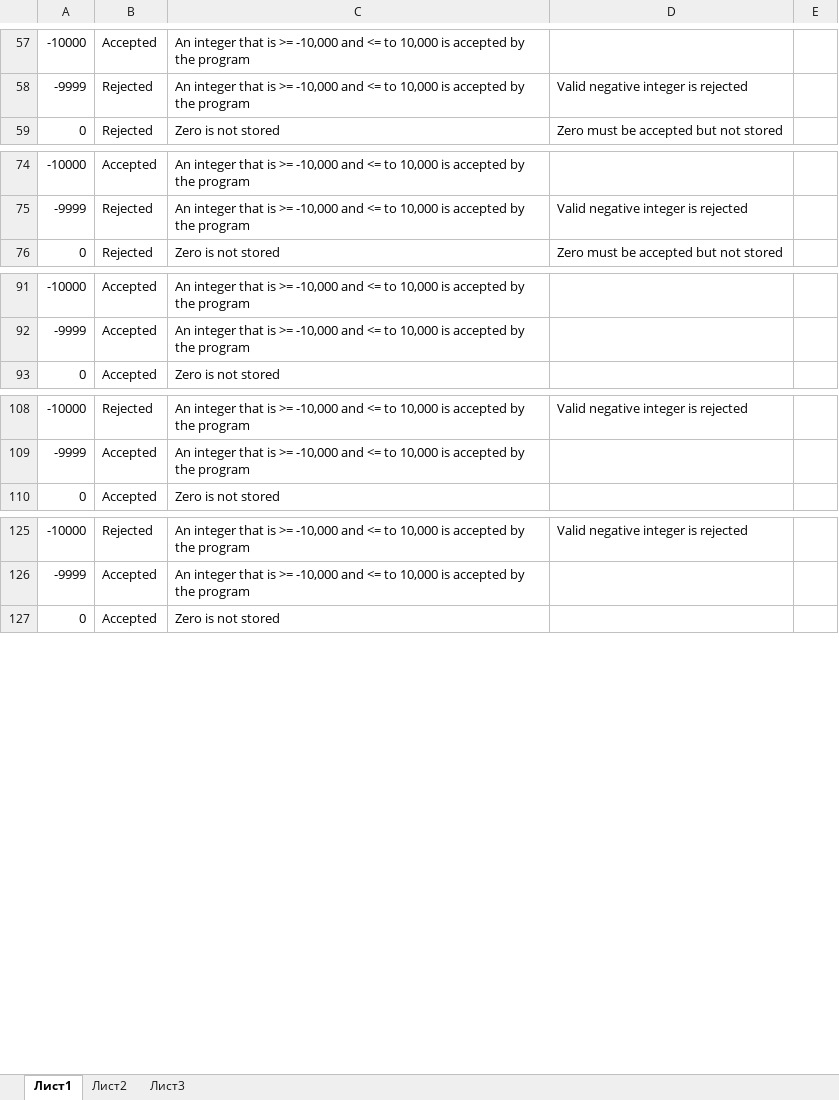
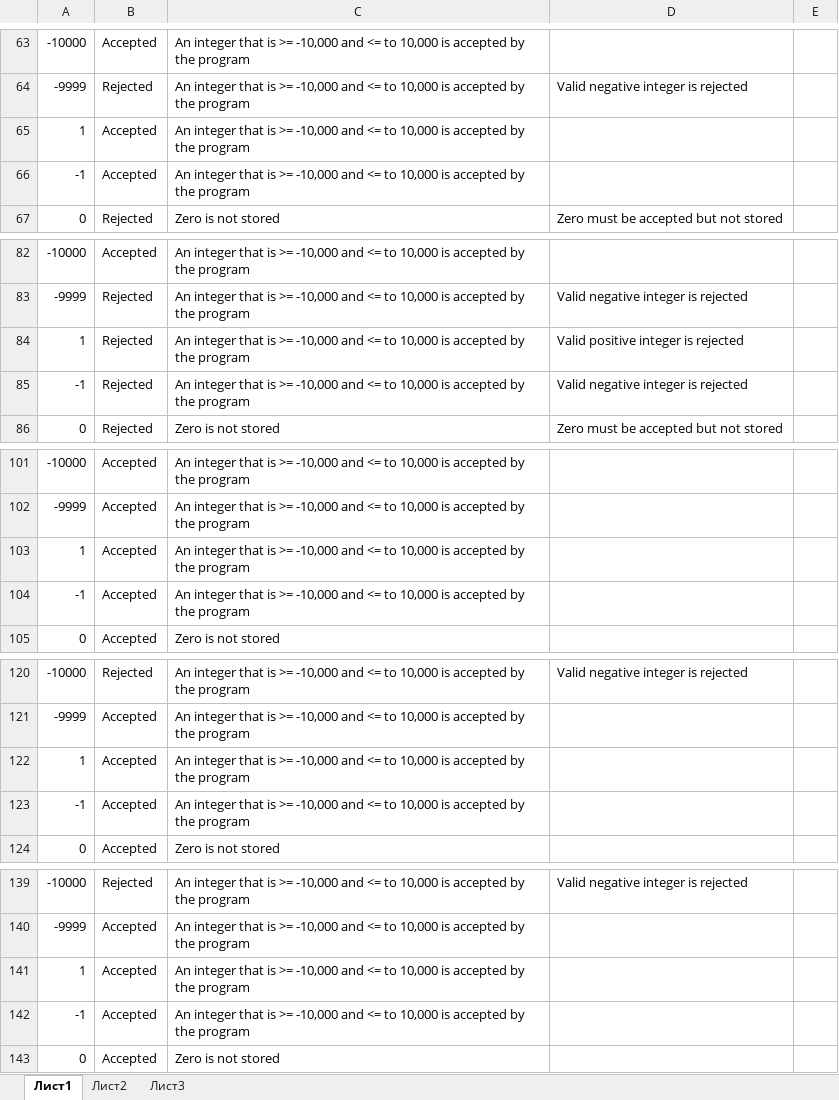
Before and after one commit to alekswiz/Alex-docs, an Excel workbook: EP & BVA Practice Assignment.xlsx, sheet Лист1, drawn as a sheet; only a part is shown, gaps mark what is left out; values as stored, in another font and other column widths than the file's, no cell formats; the diff covers the shown part only; the diff names each change by its address in the sheet, - before the commit and + after, or states it on an @@ line.

```diff
--- a/EP & BVA Practice Assignment.xlsx (sheet Лист1)
+++ b/EP & BVA Practice Assignment.xlsx (sheet Лист1)
+row 65: 1 | Accepted | An integer that is >= -10,000 and <= to 10,000 is accepted by the program
+row 66: -1 | Accepted | An integer that is >= -10,000 and <= to 10,000 is accepted by the program
+row 84: 1 | Rejected | An integer that is >= -10,000 and <= to 10,000 is accepted by the program | Valid positive integer is rejected
+row 85: -1 | Rejected | An integer that is >= -10,000 and <= to 10,000 is accepted by the program | Valid negative integer is rejected
+row 103: 1 | Accepted | An integer that is >= -10,000 and <= to 10,000 is accepted by the program
+row 104: -1 | Accepted | An integer that is >= -10,000 and <= to 10,000 is accepted by the program
+row 122: 1 | Accepted | An integer that is >= -10,000 and <= to 10,000 is accepted by the program
+row 123: -1 | Accepted | An integer that is >= -10,000 and <= to 10,000 is accepted by the program
+row 141: 1 | Accepted | An integer that is >= -10,000 and <= to 10,000 is accepted by the program
+row 142: -1 | Accepted | An integer that is >= -10,000 and <= to 10,000 is accepted by the program
```
Also changed, not shown: 8 added rows, 2 removed rows, 4 edited cells and merged cells elsewhere in this sheet, cell formats.
